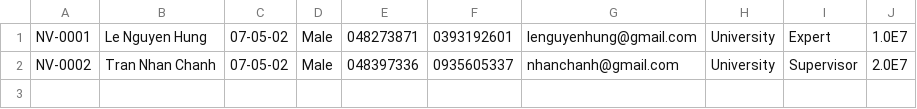
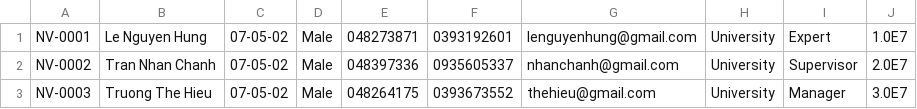
Before and after one commit to HungKid7502/A0523I1_LeNguyenHung_Module2, a CSV file: Manage_Furama_Resort/src/data/person/employee.csv, drawn as a sheet; the diff names each change by its address in the sheet, - before the commit and + after, or states it on an @@ line.

```diff
--- a/Manage_Furama_Resort/src/data/person/employee.csv
+++ b/Manage_Furama_Resort/src/data/person/employee.csv
+row 3: NV-0003 | Truong The Hieu | 07-05-02 | Male | 048264175 | 0393673552 | thehieu@gmail.com | University | Manager | 3.0E7
```
Also changed, not shown: 7 other files.
